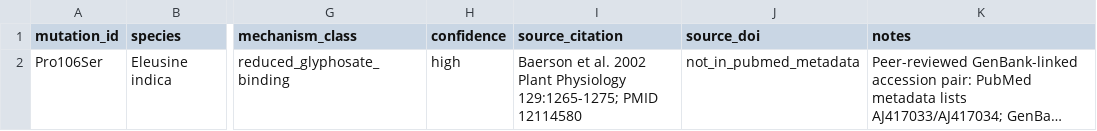
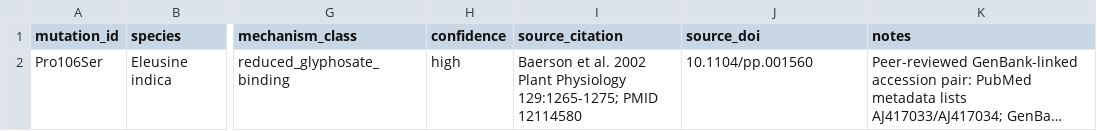
Before and after one commit to gzc0063-hub/herbicide-resistance-structural-bioinf, a CSV file: data/processed/epsps_mutations.csv, drawn as a sheet; only a part is shown, gaps mark what is left out; long unchanged cells end in …; the diff names each change by its address in the sheet, - before the commit and + after, or states it on an @@ line.

```diff
--- a/data/processed/epsps_mutations.csv
+++ b/data/processed/epsps_mutations.csv
-J2 (source_doi): not_in_pubmed_metadata
+J2 (source_doi): 10.1104/pp.001560
```
Also changed, not shown: output/tables/manuscript_table_1_family_permutation_summary.csv, output/tables/manuscript_table_2_unique_position_mechanisms.csv, 12 other files.
